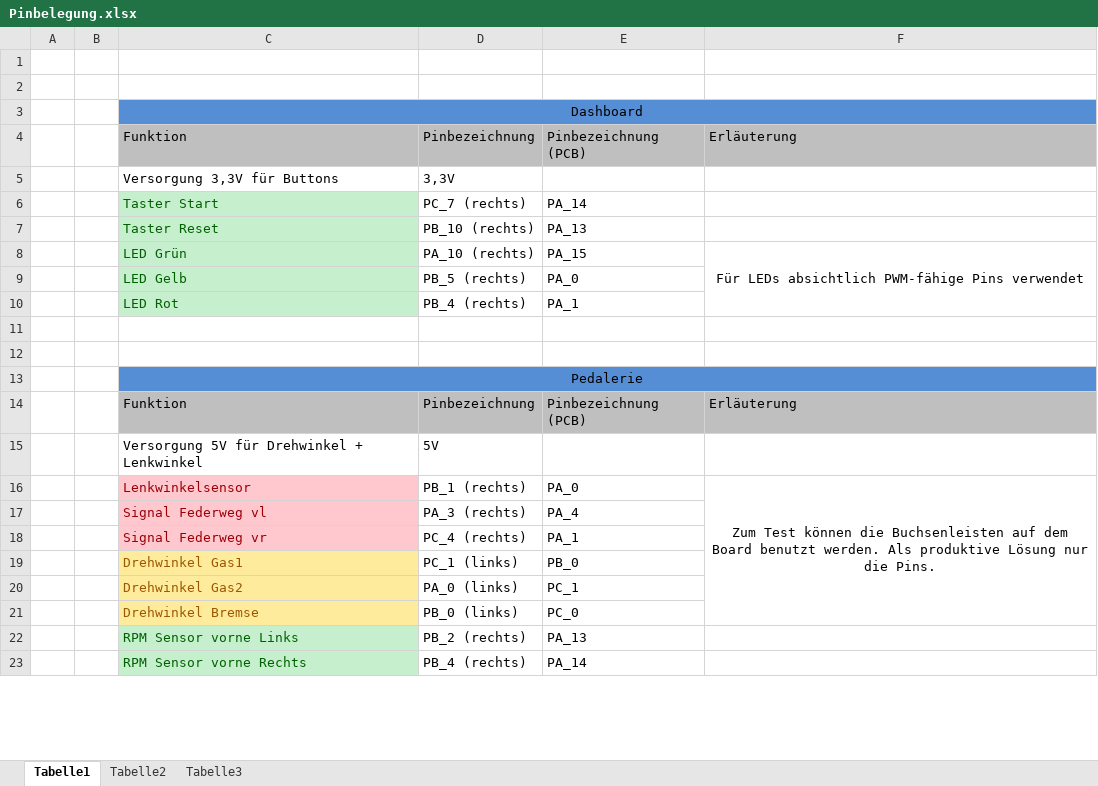
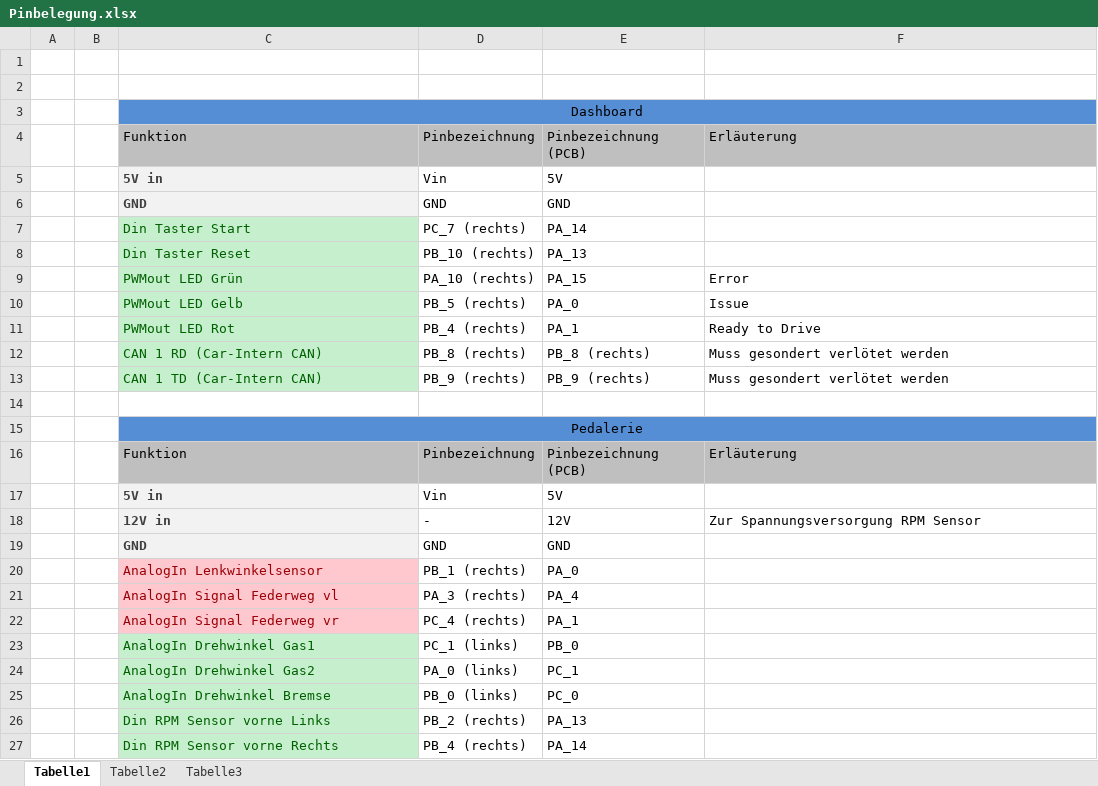
Before and after one commit to HofSpannungMotorsport/CarSoftware, an Excel workbook: resources/Pinbelegung.xlsx, sheet Tabelle1, drawn as a sheet; only a part is shown; values as stored, in another font and other column widths than the file's, no borders; removed rows and columns are numbered as before the commit, all else as after; the diff covers the shown part only; the diff names each change by its address in the sheet, - before the commit and + after, or states it on an @@ line.

```diff
--- a/resources/Pinbelegung.xlsx (sheet Tabelle1)
+++ b/resources/Pinbelegung.xlsx (sheet Tabelle1)
-row 5:  |  | Versorgung 3,3V für Buttons | 3,3V
+row 5:  |  | 5V in | Vin | 5V
+row 6:  |  | GND | GND | GND
-C7: Taster Start
+C7: Din Taster Start
-C8: Taster Reset
+C8: Din Taster Reset
-C9: LED Grün
+C9: PWMout LED Grün
-F9: Für LEDs absichtlich PWM-fähige Pins verwendet
+F9: Error
-F9 alignment: center
+F9 alignment: left
-F8:F10 merged
-C10: LED Gelb
+C10: PWMout LED Gelb
-F10: (empty)
+F10: Issue
-C11: LED Rot
+C11: PWMout LED Rot
-F11: (empty)
+F11: Ready to Drive
-row 12: (empty)
+row 12:  |  | CAN 1 RD (Car-Intern CAN) | PB_8 (rechts) | PB_8 (rechts) | Muss gesondert verlötet werden
-C12 fill: none
+C12 fill: #C6EFCE
+row 13:  |  | CAN 1 TD (Car-Intern CAN) | PB_9 (rechts) | PB_9 (rechts) | Muss gesondert verlötet werden
-row 15:  |  | Versorgung 5V für Drehwinkel + Lenkwinkel | 5V
+row 17:  |  | 5V in | Vin | 5V
+row 18:  |  | 12V in | - | 12V | Zur Spannungsversorgung RPM Sensor
+row 19:  |  | GND | GND | GND
-C20: Lenkwinkelsensor
+C20: AnalogIn Lenkwinkelsensor
-F20: Zum Test können die Buchsenleisten auf dem Board benutzt werden. Als produktive Lösung nur die Pins.
+F20: (empty)
-F16:F21 merged
-C21: Signal Federweg vl
+C21: AnalogIn Signal Federweg vl
-C22: Signal Federweg vr
+C22: AnalogIn Signal Federweg vr
-C23: Drehwinkel Gas1
+C23: AnalogIn Drehwinkel Gas1
@@ C23:C25 fill: #FFEB9C → #C6EFCE, text colour: #9C5700 → #006100 @@
-C24: Drehwinkel Gas2
+C24: AnalogIn Drehwinkel Gas2
-C25: Drehwinkel Bremse
+C25: AnalogIn Drehwinkel Bremse
-C26: RPM Sensor vorne Links
+C26: Din RPM Sensor vorne Links
-C27: RPM Sensor vorne Rechts
+C27: Din RPM Sensor vorne Rechts
```
Also changed, not shown: 21 added rows, 8 removed rows, 6 edited cells and cell formats elsewhere in this sheet, 4 other files.
